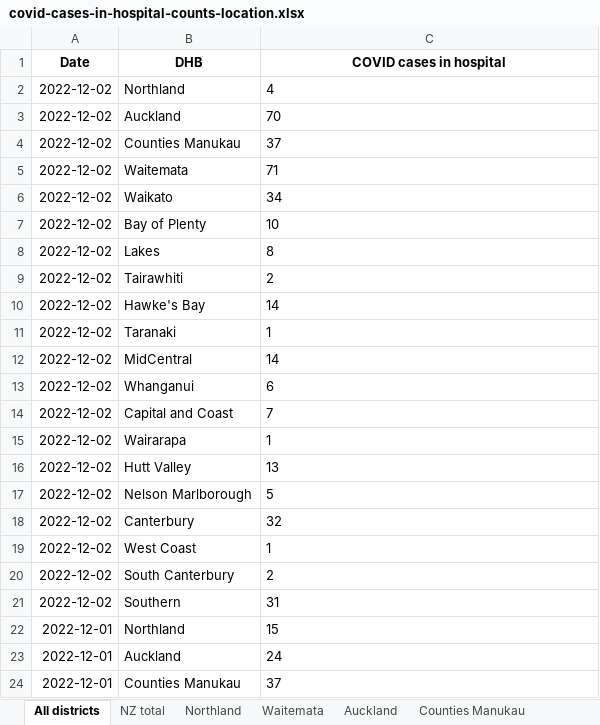
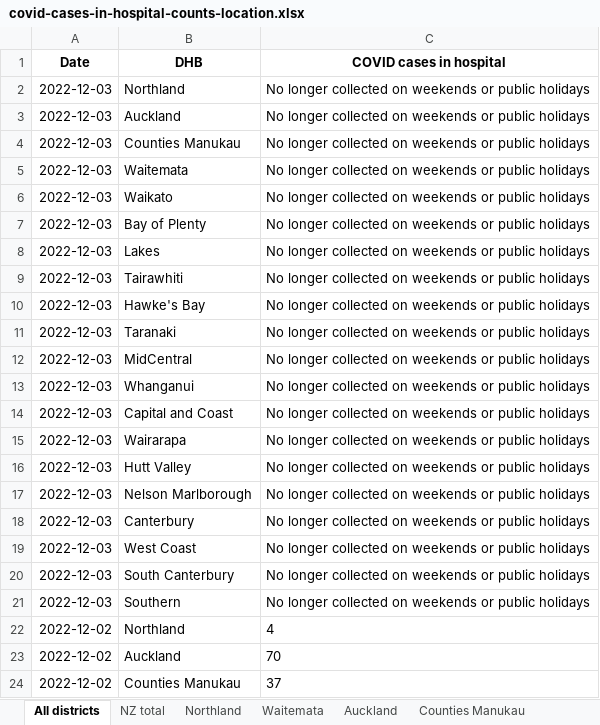
Before and after one commit to minhealthnz/nz-covid-data, an Excel workbook: cases/covid-cases-in-hospital-counts-location.xlsx, sheet All districts, drawn as a sheet; only a part is shown; the shorter side is filled out with more unchanged rows; values as stored, in another font and other column widths than the file's, no borders; the diff names each change by its address in the sheet, - before the commit and + after, or states it on an @@ line.

Commit message:
COVID-19 cases data 03 Dec

```diff
--- a/cases/covid-cases-in-hospital-counts-location.xlsx (sheet All districts)
+++ b/cases/covid-cases-in-hospital-counts-location.xlsx (sheet All districts)
+row 2: 2022-12-03 | Northland | No longer collected on weekends or public holidays
+row 3: 2022-12-03 | Auckland | No longer collected on weekends or public holidays
+row 4: 2022-12-03 | Counties Manukau | No longer collected on weekends or public holidays
+row 5: 2022-12-03 | Waitemata | No longer collected on weekends or public holidays
+row 6: 2022-12-03 | Waikato | No longer collected on weekends or public holidays
+row 7: 2022-12-03 | Bay of Plenty | No longer collected on weekends or public holidays
+row 8: 2022-12-03 | Lakes | No longer collected on weekends or public holidays
+row 9: 2022-12-03 | Tairawhiti | No longer collected on weekends or public holidays
+row 10: 2022-12-03 | Hawke's Bay | No longer collected on weekends or public holidays
+row 11: 2022-12-03 | Taranaki | No longer collected on weekends or public holidays
+row 12: 2022-12-03 | MidCentral | No longer collected on weekends or public holidays
+row 13: 2022-12-03 | Whanganui | No longer collected on weekends or public holidays
+row 14: 2022-12-03 | Capital and Coast | No longer collected on weekends or public holidays
+row 15: 2022-12-03 | Wairarapa | No longer collected on weekends or public holidays
+row 16: 2022-12-03 | Hutt Valley | No longer collected on weekends or public holidays
+row 17: 2022-12-03 | Nelson Marlborough | No longer collected on weekends or public holidays
+row 18: 2022-12-03 | Canterbury | No longer collected on weekends or public holidays
+row 19: 2022-12-03 | West Coast | No longer collected on weekends or public holidays
+row 20: 2022-12-03 | South Canterbury | No longer collected on weekends or public holidays
+row 21: 2022-12-03 | Southern | No longer collected on weekends or public holidays
```
Also changed, not shown: sheet Tairawhiti, sheet West Coast only, sheet Wairarapa, sheet Whanganui, sheet South Canterbury, sheet Lakes, 17 more sheets, cases/covid-cases-counts-location.xlsx, 4 other files.
